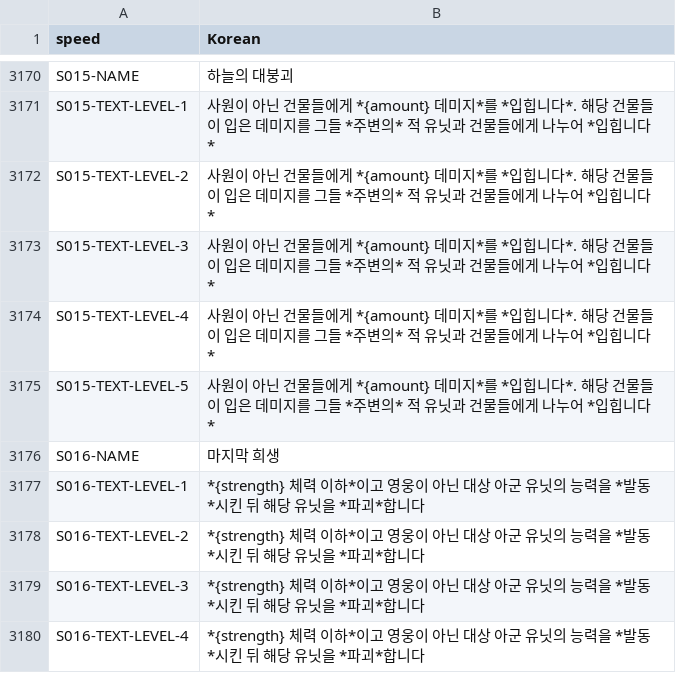
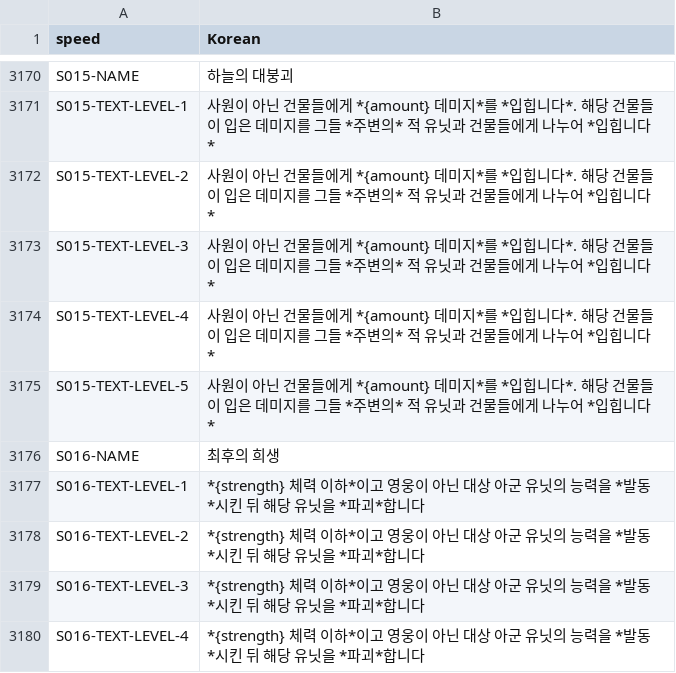
Before and after one commit to dvrp0/SBDynamicLocPatcher, a CSV file: localizations/korean-nonencrypted.csv, drawn as a sheet; only a part is shown, gaps mark what is left out.

```diff
--- a/localizations/korean-nonencrypted.csv
+++ b/localizations/korean-nonencrypted.csv
@@ -3348,3 +3348,3 @@ S015-TEXT-LEVEL-4,"사원이 아닌 건물들에게 *{amount} 데미지*를 *입
 S015-TEXT-LEVEL-5,"사원이 아닌 건물들에게 *{amount} 데미지*를 *입힙니다*. 해당 건물들이 입은 데미지를 그들 *주변의* 적 유닛과 건물들에게 나누어 *입힙니다*"
-S016-NAME,"마지막 희생"
+S016-NAME,"최후의 희생"
 S016-TEXT-LEVEL-1,"*{strength} 체력 이하*이고 영웅이 아닌 대상 아군 유닛의 능력을 *발동*시킨 뒤 해당 유닛을 *파괴*합니다"
```
Also changed, not shown: localizations/korean.csv.
